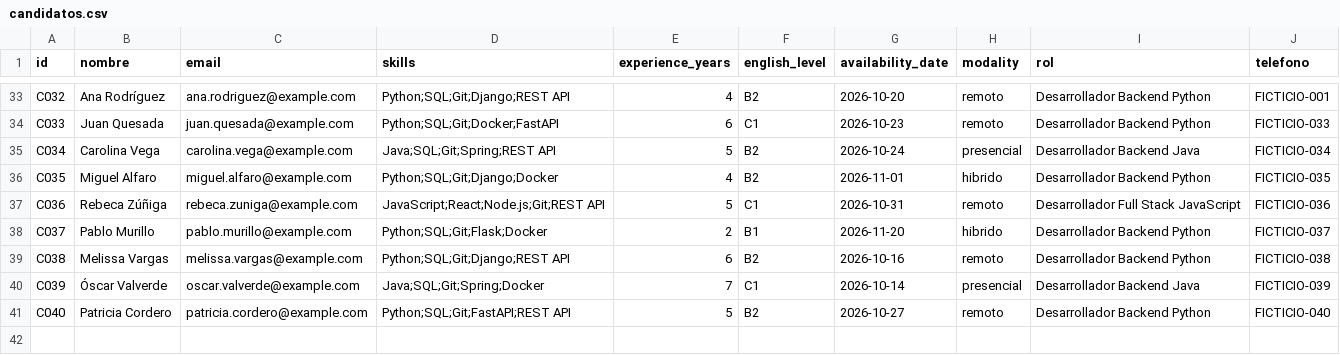
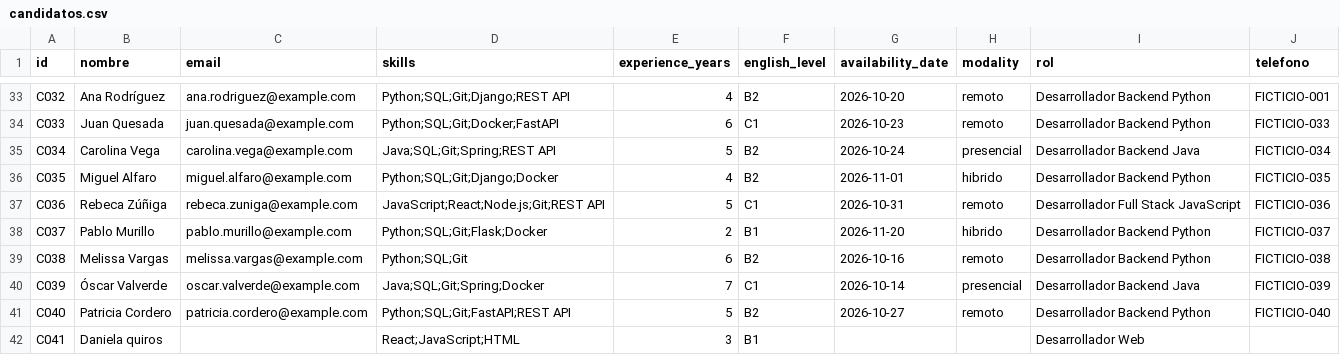
Before and after one commit to Rachel-ui/CASO2-Matching, a CSV file: data/candidatos.csv, drawn as a sheet; only a part is shown, gaps mark what is left out.

```diff
--- a/data/candidatos.csv
+++ b/data/candidatos.csv
@@ -38,4 +38,5 @@ C036,Rebeca Zúñiga,rebeca.zuniga@example.com,JavaScript;React;Node.js;Git;REST
 C037,Pablo Murillo,pablo.murillo@example.com,Python;SQL;Git;Flask;Docker,2,B1,2026-11-20,hibrido,Desarrollador Backend Python,FICTICIO-037
-C038,Melissa Vargas,melissa.vargas@example.com,Python;SQL;Git;Django;REST API,6,B2,2026-10-16,remoto,Desarrollador Backend Python,FICTICIO-038
+C038,Melissa Vargas,melissa.vargas@example.com,Python;SQL;Git,6,B2,2026-10-16,remoto,Desarrollador Backend Python,FICTICIO-038
 C039,Óscar Valverde,oscar.valverde@example.com,Java;SQL;Git;Spring;Docker,7,C1,2026-10-14,presencial,Desarrollador Backend Java,FICTICIO-039
 C040,Patricia Cordero,patricia.cordero@example.com,Python;SQL;Git;FastAPI;REST API,5,B2,2026-10-27,remoto,Desarrollador Backend Python,FICTICIO-040
+C041,Daniela quiros,,React;JavaScript;HTML,3,B1,,,Desarrollador Web,
```
Also changed, not shown: 41 other files.
